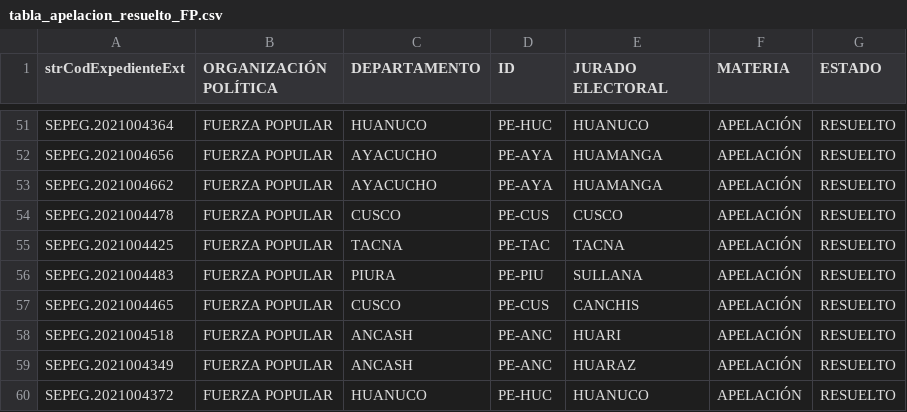
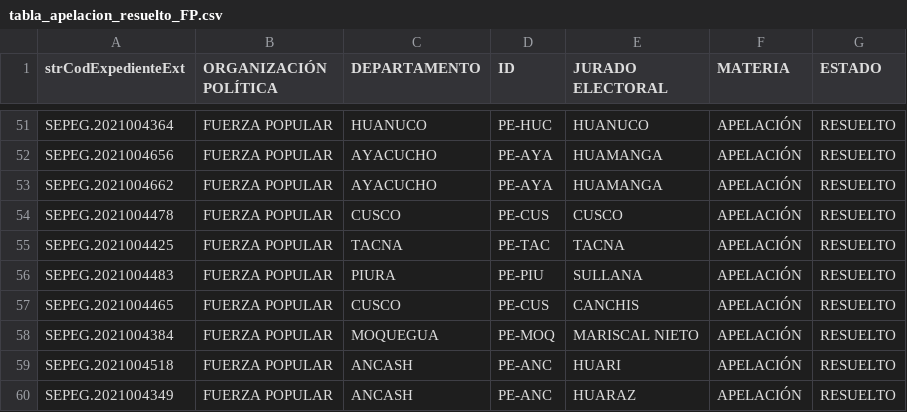
Before and after one commit to GenyLeong/nulidad_electoral, a CSV file: tabla_apelacion_resuelto_FP.csv, drawn as a sheet; only a part is shown, gaps mark what is left out; the shorter side is filled out with more unchanged rows.

```diff
--- a/tabla_apelacion_resuelto_FP.csv
+++ b/tabla_apelacion_resuelto_FP.csv
@@ -57,2 +57,3 @@ SEPEG.2021004483,FUERZA POPULAR,PIURA,PE-PIU,SULLANA,APELACIÓN,RESUELTO
 SEPEG.2021004465,FUERZA POPULAR,CUSCO,PE-CUS,CANCHIS,APELACIÓN,RESUELTO
+SEPEG.2021004384,FUERZA POPULAR,MOQUEGUA,PE-MOQ,MARISCAL NIETO,APELACIÓN,RESUELTO
 SEPEG.2021004518,FUERZA POPULAR,ANCASH,PE-ANC,HUARI,APELACIÓN,RESUELTO
```
Also changed, not shown: resultado_total.csv, tabla_FP.csv, 1 other file.
